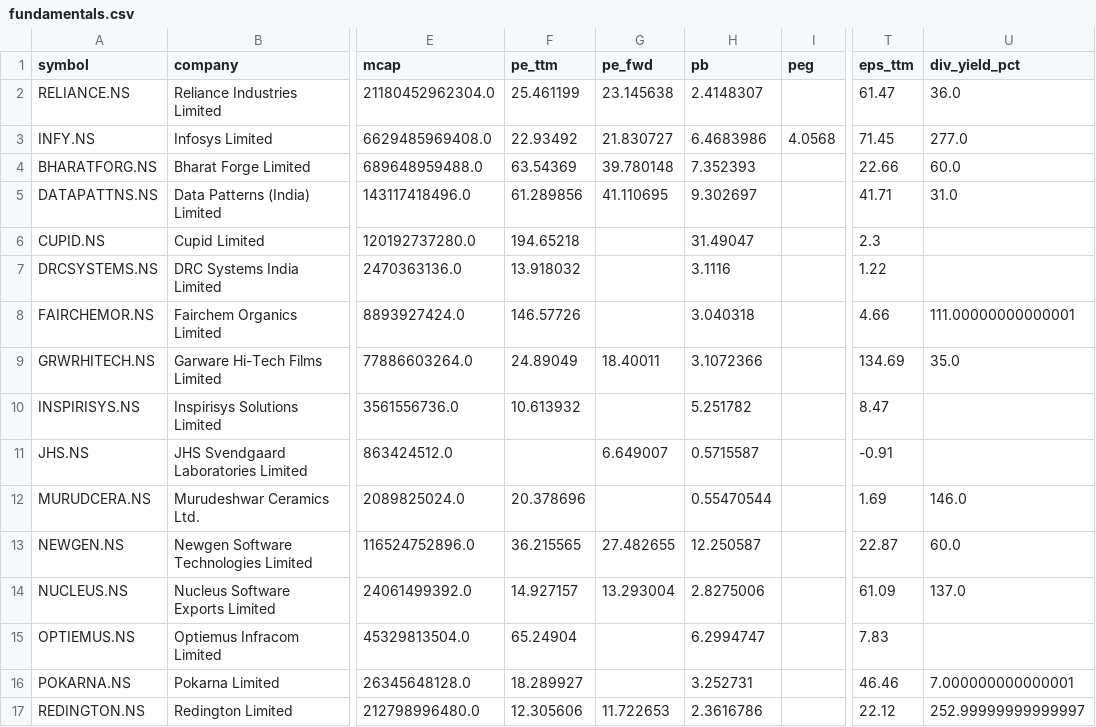
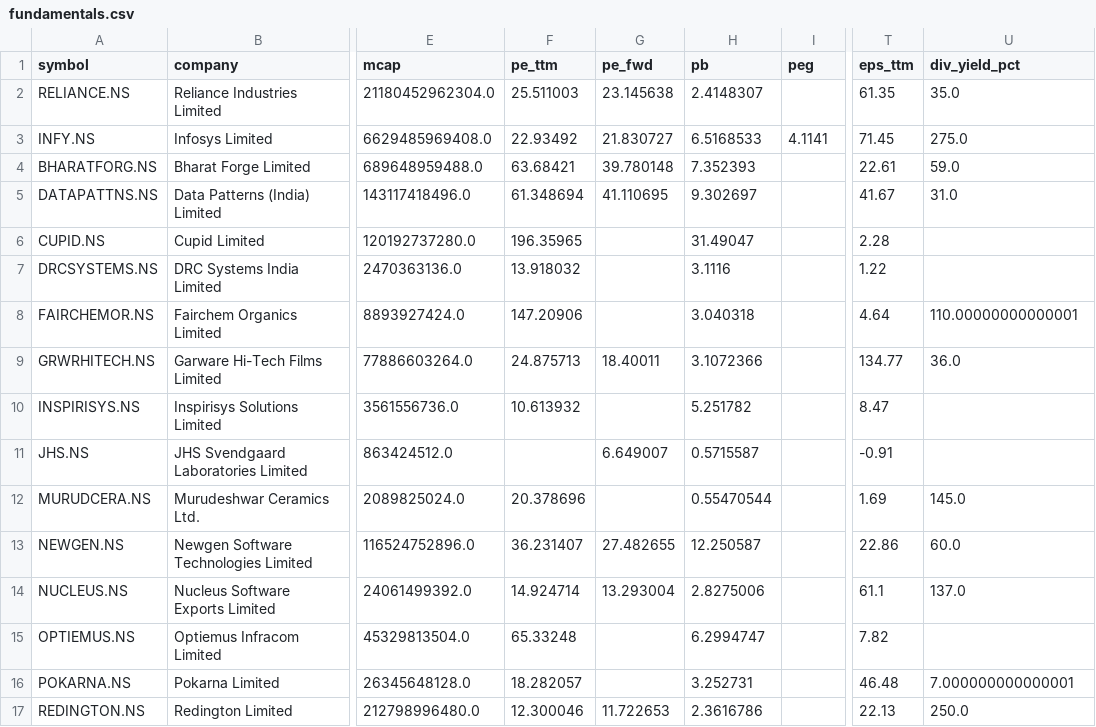
Before and after one commit to cogit0erg0sum/mgb-cockpit, a CSV file: app/data/fundamentals.csv, drawn as a sheet; only a part is shown, gaps mark what is left out; the diff covers the shown part only; the diff names each change by its address in the sheet, - before the commit and + after, or states it on an @@ line.

```diff
--- a/app/data/fundamentals.csv
+++ b/app/data/fundamentals.csv
-F2 (pe_ttm): 25.461199
+F2 (pe_ttm): 25.511003
-T2 (eps_ttm): 61.47
+T2 (eps_ttm): 61.35
-U2 (div_yield_pct): 36.0
+U2 (div_yield_pct): 35.0
-H3 (pb): 6.4683986
+H3 (pb): 6.5168533
-I3 (peg): 4.0568
+I3 (peg): 4.1141
-U3 (div_yield_pct): 277.0
+U3 (div_yield_pct): 275.0
-F4 (pe_ttm): 63.54369
+F4 (pe_ttm): 63.68421
-T4 (eps_ttm): 22.66
+T4 (eps_ttm): 22.61
-U4 (div_yield_pct): 60.0
+U4 (div_yield_pct): 59.0
-F5 (pe_ttm): 61.289856
+F5 (pe_ttm): 61.348694
-T5 (eps_ttm): 41.71
+T5 (eps_ttm): 41.67
-F6 (pe_ttm): 194.65218
+F6 (pe_ttm): 196.35965
-T6 (eps_ttm): 2.3
+T6 (eps_ttm): 2.28
-F8 (pe_ttm): 146.57726
+F8 (pe_ttm): 147.20906
-T8 (eps_ttm): 4.66
+T8 (eps_ttm): 4.64
-U8 (div_yield_pct): 111.00000000000001
+U8 (div_yield_pct): 110.00000000000001
-F9 (pe_ttm): 24.89049
+F9 (pe_ttm): 24.875713
-T9 (eps_ttm): 134.69
+T9 (eps_ttm): 134.77
-U9 (div_yield_pct): 35.0
+U9 (div_yield_pct): 36.0
-U12 (div_yield_pct): 146.0
+U12 (div_yield_pct): 145.0
-F13 (pe_ttm): 36.215565
+F13 (pe_ttm): 36.231407
-T13 (eps_ttm): 22.87
+T13 (eps_ttm): 22.86
-F14 (pe_ttm): 14.927157
+F14 (pe_ttm): 14.924714
-T14 (eps_ttm): 61.09
+T14 (eps_ttm): 61.1
-F15 (pe_ttm): 65.24904
+F15 (pe_ttm): 65.33248
-T15 (eps_ttm): 7.83
+T15 (eps_ttm): 7.82
-F16 (pe_ttm): 18.289927
+F16 (pe_ttm): 18.282057
-T16 (eps_ttm): 46.46
+T16 (eps_ttm): 46.48
-F17 (pe_ttm): 12.305606
+F17 (pe_ttm): 12.300046
-T17 (eps_ttm): 22.12
+T17 (eps_ttm): 22.13
-U17 (div_yield_pct): 252.99999999999997
+U17 (div_yield_pct): 250.0
```
Also changed, not shown: 12 edited cells elsewhere in this file, app/data/dashboard.csv.
